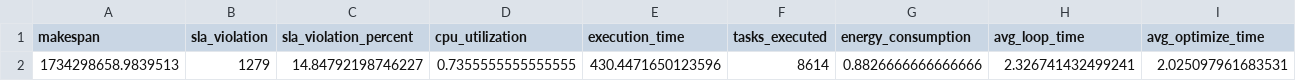
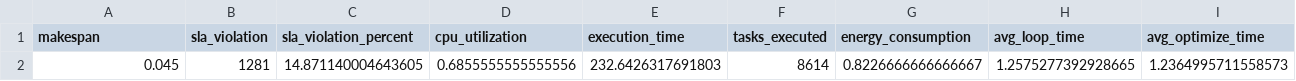
Before and after one commit to mgolfam/metahuerestic-loadbalancer, a CSV file: data/results/GWO/metrics_GWO_conf2.csv, drawn as a sheet; removed rows and columns are numbered as before the commit, all else as after; the diff names each change by its address in the sheet, - before the commit and + after, or states it on an @@ line.

```diff
--- a/data/results/GWO/metrics_GWO_conf2.csv
+++ b/data/results/GWO/metrics_GWO_conf2.csv
-row 2: 1734298658.9839513 | 1279 | 14.84792198746227 | 0.7355555555555555 | 430.4471650123596 | 8614 | 0.8826666666666666 | 2.326741432499241 | 2.025097961683531
+row 2: 0.045 | 1281 | 14.871140004643605 | 0.6855555555555556 | 232.6426317691803 | 8614 | 0.8226666666666667 | 1.2575277392928665 | 1.2364995711558573
```
Also changed, not shown: data/results/GWO/metrics_GWO_conf1.csv, data/results/PCO/metrics_PCO_conf1.csv, 9 other files.
